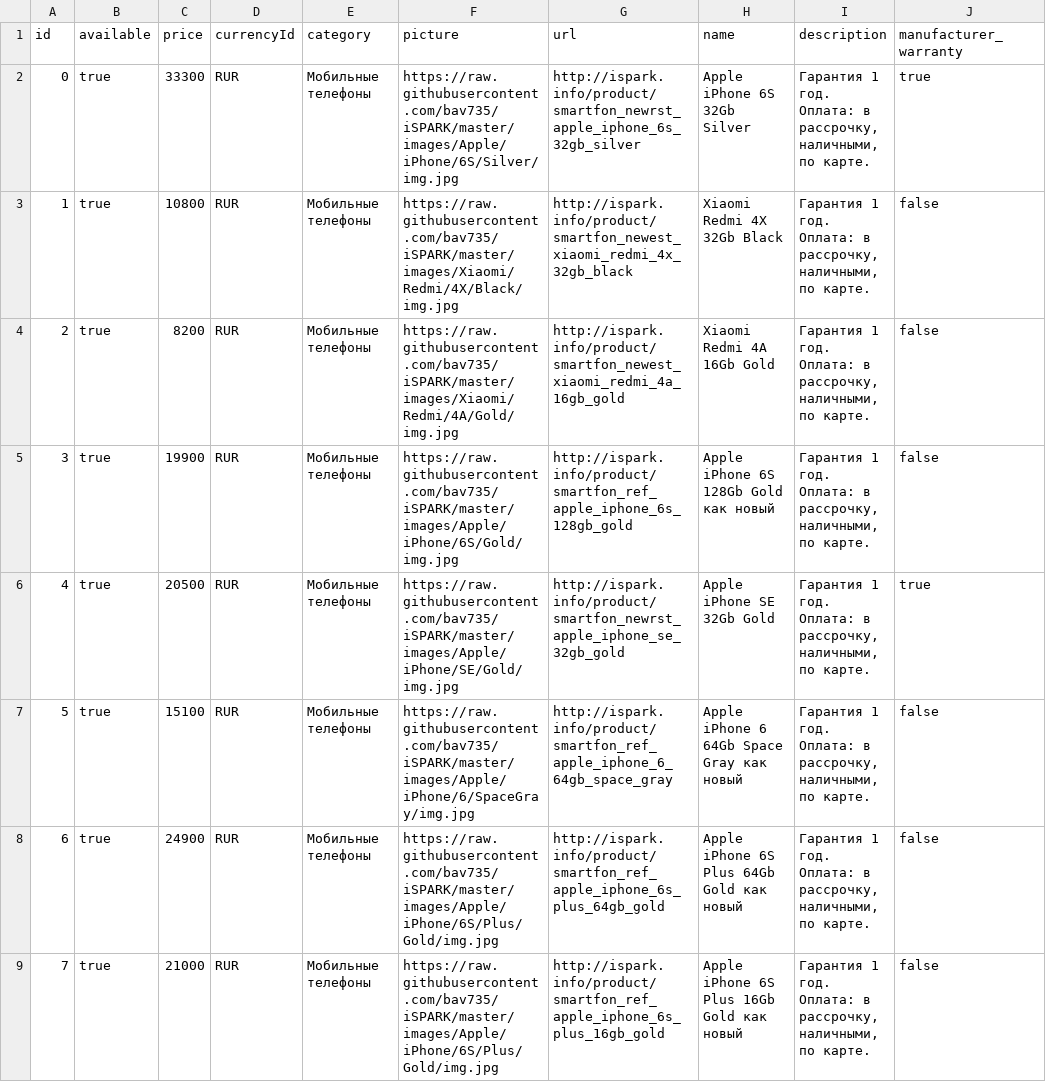
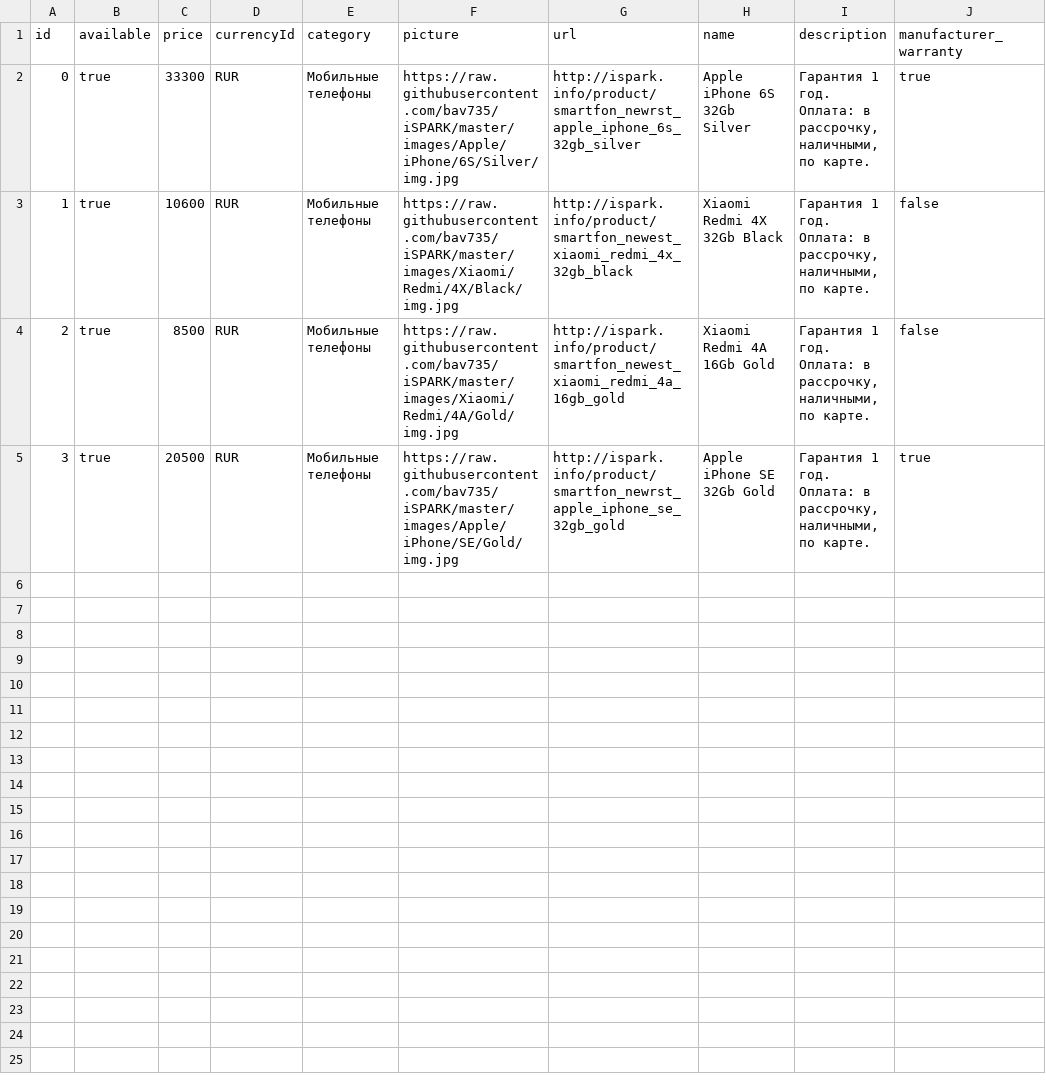
Before and after one commit to bav735/EKZ, a CSV file: Output/Avito/ym_shop_items.csv, drawn as a sheet.

```diff
--- a/Output/Avito/ym_shop_items.csv
+++ b/Output/Avito/ym_shop_items.csv
@@ -2,8 +2,4 @@ id;available;price;currencyId;category;picture;url;name;description;manufacturer
 0;true;33300;RUR;Мобильные телефоны;https://raw.githubusercontent.com/bav735/iSPARK/master/images/Apple/iPhone/6S/Silver/img.jpg;http://ispark.info/product/smartfon_newrst_apple_iphone_6s_32gb_silver;Apple iPhone 6S 32Gb Silver;Гарантия 1 год. Оплата: в рассрочку, наличными, по карте.;true
-1;true;10800;RUR;Мобильные телефоны;https://raw.githubusercontent.com/bav735/iSPARK/master/images/Xiaomi/Redmi/4X/Black/img.jpg;http://ispark.info/product/smartfon_newest_xiaomi_redmi_4x_32gb_black;Xiaomi Redmi 4X 32Gb Black;Гарантия 1 год. Оплата: в рассрочку, наличными, по карте.;false
-2;true;8200;RUR;Мобильные телефоны;https://raw.githubusercontent.com/bav735/iSPARK/master/images/Xiaomi/Redmi/4A/Gold/img.jpg;http://ispark.info/product/smartfon_newest_xiaomi_redmi_4a_16gb_gold;Xiaomi Redmi 4A 16Gb Gold;Гарантия 1 год. Оплата: в рассрочку, наличными, по карте.;false
-3;true;19900;RUR;Мобильные телефоны;https://raw.githubusercontent.com/bav735/iSPARK/master/images/Apple/iPhone/6S/Gold/img.jpg;http://ispark.info/product/smartfon_ref_apple_iphone_6s_128gb_gold;Apple iPhone 6S 128Gb Gold как новый;Гарантия 1 год. Оплата: в рассрочку, наличными, по карте.;false
-4;true;20500;RUR;Мобильные телефоны;https://raw.githubusercontent.com/bav735/iSPARK/master/images/Apple/iPhone/SE/Gold/img.jpg;http://ispark.info/product/smartfon_newrst_apple_iphone_se_32gb_gold;Apple iPhone SE 32Gb Gold;Гарантия 1 год. Оплата: в рассрочку, наличными, по карте.;true
-5;true;15100;RUR;Мобильные телефоны;https://raw.githubusercontent.com/bav735/iSPARK/master/images/Apple/iPhone/6/SpaceGray/img.jpg;http://ispark.info/product/smartfon_ref_apple_iphone_6_64gb_space_gray;Apple iPhone 6 64Gb Space Gray как новый;Гарантия 1 год. Оплата: в рассрочку, наличными, по карте.;false
-6;true;24900;RUR;Мобильные телефоны;https://raw.githubusercontent.com/bav735/iSPARK/master/images/Apple/iPhone/6S/Plus/Gold/img.jpg;http://ispark.info/product/smartfon_ref_apple_iphone_6s_plus_64gb_gold;Apple iPhone 6S Plus 64Gb Gold как новый;Гарантия 1 год. Оплата: в рассрочку, наличными, по карте.;false
-7;true;21000;RUR;Мобильные телефоны;https://raw.githubusercontent.com/bav735/iSPARK/master/images/Apple/iPhone/6S/Plus/Gold/img.jpg;http://ispark.info/product/smartfon_ref_apple_iphone_6s_plus_16gb_gold;Apple iPhone 6S Plus 16Gb Gold как новый;Гарантия 1 год. Оплата: в рассрочку, наличными, по карте.;false
+1;true;10600;RUR;Мобильные телефоны;https://raw.githubusercontent.com/bav735/iSPARK/master/images/Xiaomi/Redmi/4X/Black/img.jpg;http://ispark.info/product/smartfon_newest_xiaomi_redmi_4x_32gb_black;Xiaomi Redmi 4X 32Gb Black;Гарантия 1 год. Оплата: в рассрочку, наличными, по карте.;false
+2;true;8500;RUR;Мобильные телефоны;https://raw.githubusercontent.com/bav735/iSPARK/master/images/Xiaomi/Redmi/4A/Gold/img.jpg;http://ispark.info/product/smartfon_newest_xiaomi_redmi_4a_16gb_gold;Xiaomi Redmi 4A 16Gb Gold;Гарантия 1 год. Оплата: в рассрочку, наличными, по карте.;false
+3;true;20500;RUR;Мобильные телефоны;https://raw.githubusercontent.com/bav735/iSPARK/master/images/Apple/iPhone/SE/Gold/img.jpg;http://ispark.info/product/smartfon_newrst_apple_iphone_se_32gb_gold;Apple iPhone SE 32Gb Gold;Гарантия 1 год. Оплата: в рассрочку, наличными, по карте.;true
```
Also changed, not shown: 1 other file.
